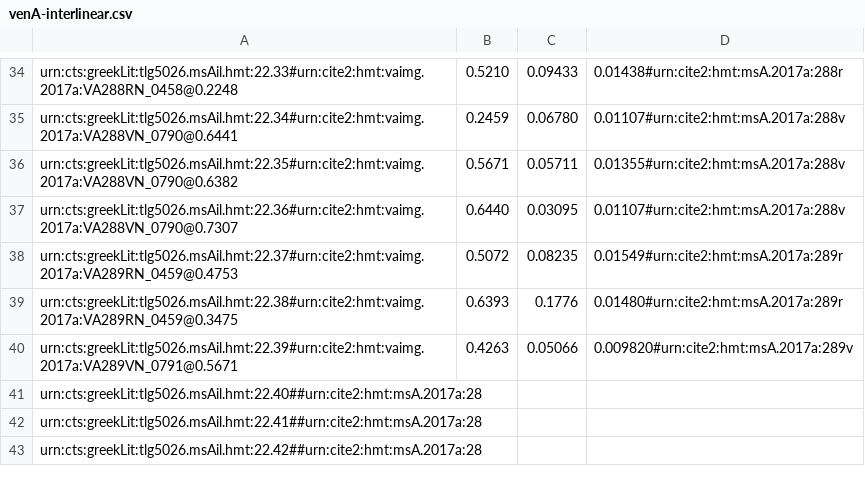
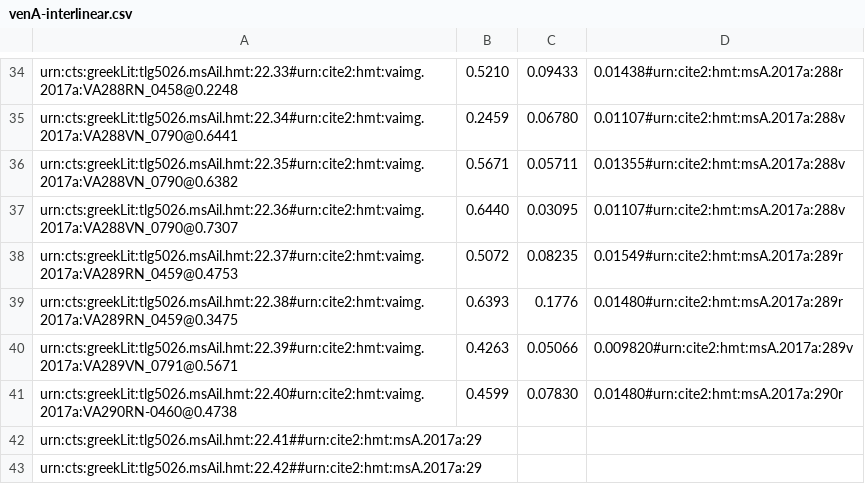
Before and after one commit to hmteditors/closed-hmt-22, a CSV file: dse-models/venA-interlinear.csv, drawn as a sheet; only a part is shown, gaps mark what is left out.

Commit message:
Update venA-interlinear.csv

```diff
--- a/dse-models/venA-interlinear.csv
+++ b/dse-models/venA-interlinear.csv
@@ -40,4 +40,4 @@ urn:cts:greekLit:tlg5026.msAil.hmt:22.38#urn:cite2:hmt:vaimg.2017a:VA289RN_0459@
 urn:cts:greekLit:tlg5026.msAil.hmt:22.39#urn:cite2:hmt:vaimg.2017a:VA289VN_0791@0.5671,0.4263,0.05066,0.009820#urn:cite2:hmt:msA.2017a:289v
-urn:cts:greekLit:tlg5026.msAil.hmt:22.40##urn:cite2:hmt:msA.2017a:28
-urn:cts:greekLit:tlg5026.msAil.hmt:22.41##urn:cite2:hmt:msA.2017a:28
-urn:cts:greekLit:tlg5026.msAil.hmt:22.42##urn:cite2:hmt:msA.2017a:28
+urn:cts:greekLit:tlg5026.msAil.hmt:22.40#urn:cite2:hmt:vaimg.2017a:VA290RN-0460@0.4738,0.4599,0.07830,0.01480#urn:cite2:hmt:msA.2017a:290r
+urn:cts:greekLit:tlg5026.msAil.hmt:22.41##urn:cite2:hmt:msA.2017a:29
+urn:cts:greekLit:tlg5026.msAil.hmt:22.42##urn:cite2:hmt:msA.2017a:29
```
